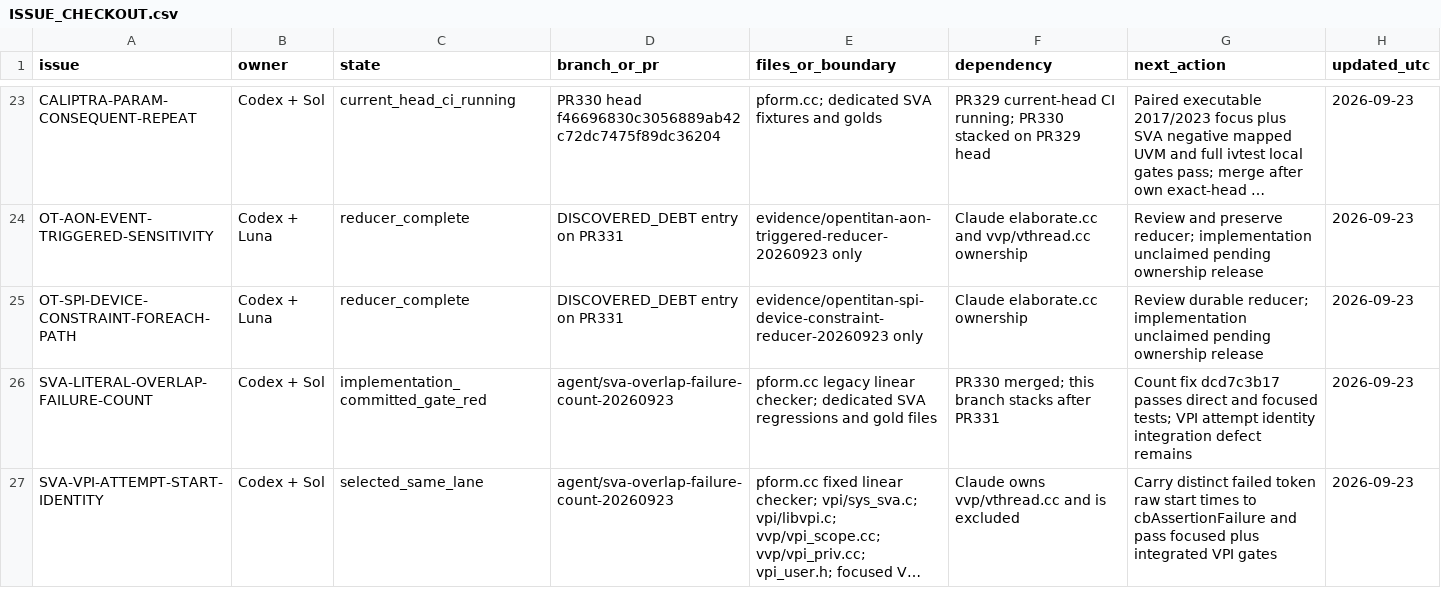
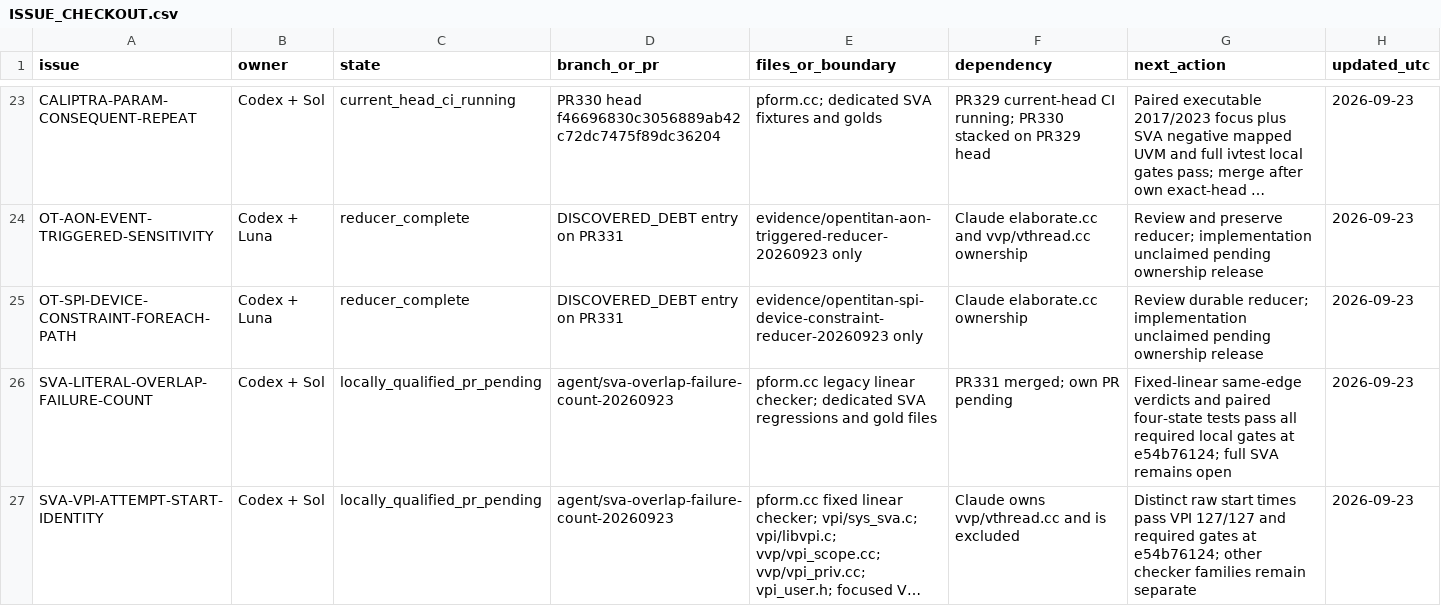
Before and after one commit to dsellerbrock/iverilog-uvm, a CSV file: .ai/ISSUE_CHECKOUT.csv, drawn as a sheet; only a part is shown, gaps mark what is left out; long unchanged cells end in …; the diff names each change by its address in the sheet, - before the commit and + after, or states it on an @@ line.

Commit message:
Record qualified fixed SVA overlap and VPI subset

```diff
--- a/.ai/ISSUE_CHECKOUT.csv
+++ b/.ai/ISSUE_CHECKOUT.csv
-C26 (state): implementation_committed_gate_red
+C26 (state): locally_qualified_pr_pending
-F26 (dependency): PR330 merged; this branch stacks after PR331
+F26 (dependency): PR331 merged; own PR pending
-G26 (next_action): Count fix dcd7c3b17 passes direct and focused tests; VPI attempt identity integration defect remains
+G26 (next_action): Fixed-linear same-edge verdicts and paired four-state tests pass all required local gates at e54b76124; full SVA remains open
-C27 (state): selected_same_lane
+C27 (state): locally_qualified_pr_pending
-G27 (next_action): Carry distinct failed token raw start times to cbAssertionFailure and pass focused plus integrated VPI gates
+G27 (next_action): Distinct raw start times pass VPI 127/127 and required gates at e54b76124; other checker families remain separate
```
Also changed, not shown: 7 other files.
